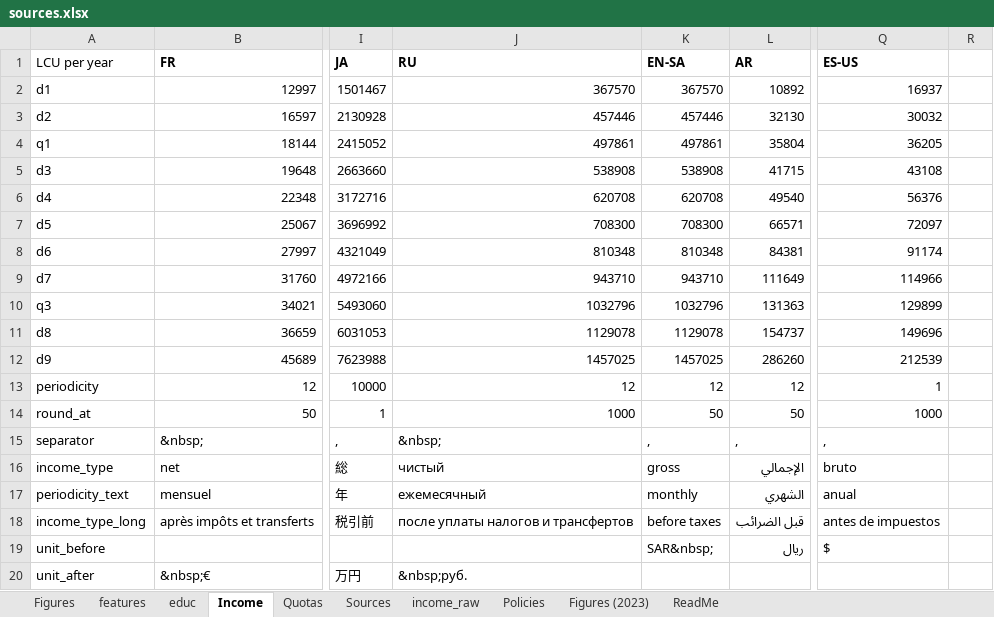
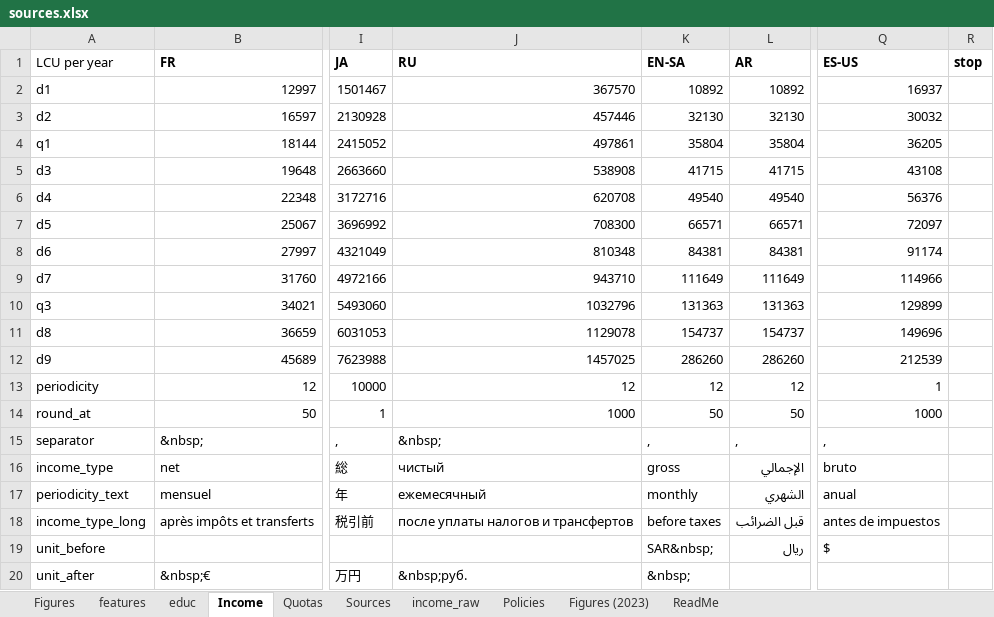
Before and after one commit to bixiou/robustness_global_redistr, an Excel workbook: questionnaire/sources.xlsx, sheet Income, drawn as a sheet; only a part is shown, gaps mark what is left out; values as stored, in another font and other column widths than the file's, no borders; the diff names each change by its address in the sheet, - before the commit and + after, or states it on an @@ line.

```diff
--- a/questionnaire/sources.xlsx (sheet Income)
+++ b/questionnaire/sources.xlsx (sheet Income)
-R1: (empty)
+R1: stop
-K2 (EN-SA): 367570
+K2 (EN-SA): 10892
-K3 (EN-SA): 457446
+K3 (EN-SA): 32130
-K4 (EN-SA): 497861
+K4 (EN-SA): 35804
-K5 (EN-SA): 538908
+K5 (EN-SA): 41715
-K6 (EN-SA): 620708
+K6 (EN-SA): 49540
-K7 (EN-SA): 708300
+K7 (EN-SA): 66571
-K8 (EN-SA): 810348
+K8 (EN-SA): 84381
-K9 (EN-SA): 943710
+K9 (EN-SA): 111649
-K10 (EN-SA): 1032796
+K10 (EN-SA): 131363
-K11 (EN-SA): 1129078
+K11 (EN-SA): 154737
-K12 (EN-SA): 1457025
+K12 (EN-SA): 286260
-K20 (EN-SA): (empty)
+K20 (EN-SA): &nbsp;
```
Also changed, not shown: sheet Policies, sheet features, sheet educ, sheet Figures, 16 other files.
